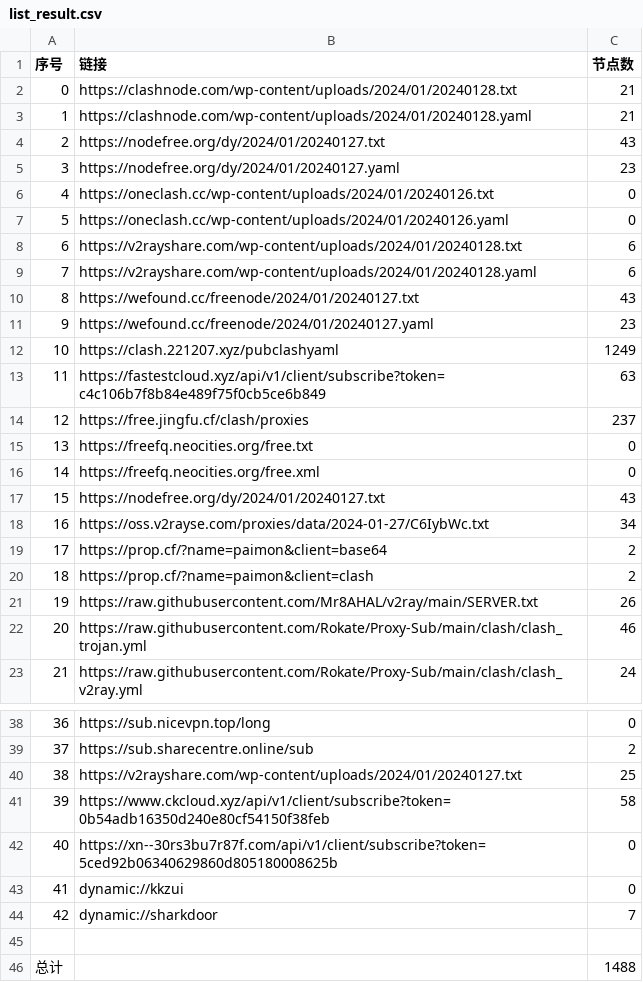
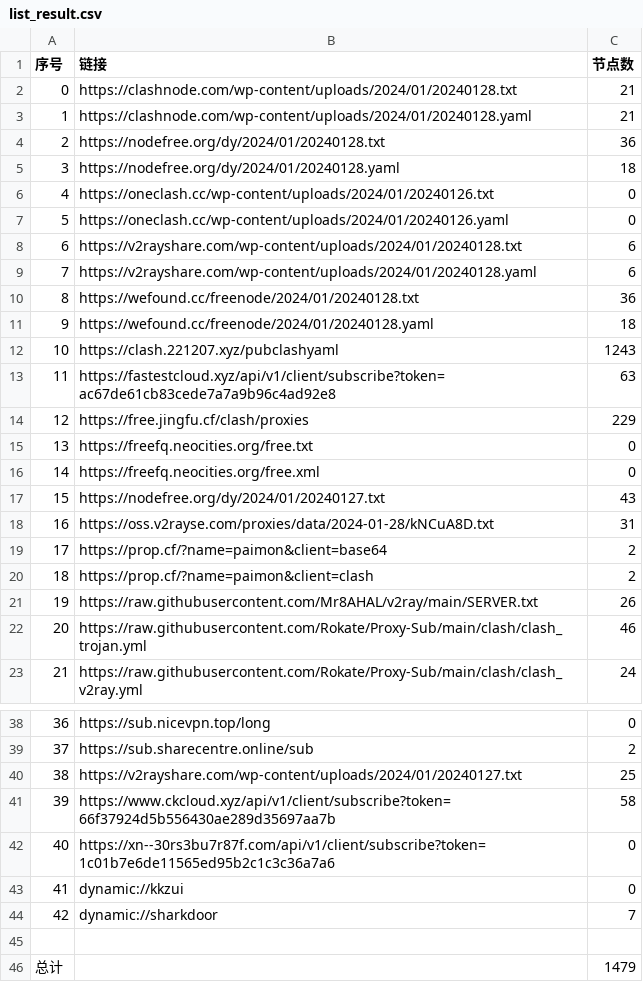
Before and after one commit to peasoft/NoMoreWalls, a CSV file: list_result.csv, drawn as a sheet; only a part is shown, gaps mark what is left out; the diff covers the shown part only.

```diff
--- a/list_result.csv
+++ b/list_result.csv
@@ -3,4 +3,4 @@
 1,https://clashnode.com/wp-content/uploads/2024/01/20240128.yaml,21
-2,https://nodefree.org/dy/2024/01/20240127.txt,43
-3,https://nodefree.org/dy/2024/01/20240127.yaml,23
+2,https://nodefree.org/dy/2024/01/20240128.txt,36
+3,https://nodefree.org/dy/2024/01/20240128.yaml,18
 4,https://oneclash.cc/wp-content/uploads/2024/01/20240126.txt,0
@@ -9,7 +9,7 @@
 7,https://v2rayshare.com/wp-content/uploads/2024/01/20240128.yaml,6
-8,https://wefound.cc/freenode/2024/01/20240127.txt,43
-9,https://wefound.cc/freenode/2024/01/20240127.yaml,23
-10,https://clash.221207.xyz/pubclashyaml,1249
-11,https://fastestcloud.xyz/api/v1/client/subscribe?token=c4c106b7f8b84e489f75f0cb5ce6b849,63
-12,https://free.jingfu.cf/clash/proxies,237
+8,https://wefound.cc/freenode/2024/01/20240128.txt,36
+9,https://wefound.cc/freenode/2024/01/20240128.yaml,18
+10,https://clash.221207.xyz/pubclashyaml,1243
+11,https://fastestcloud.xyz/api/v1/client/subscribe?token=ac67de61cb83cede7a7a9b96c4ad92e8,63
+12,https://free.jingfu.cf/clash/proxies,229
 13,https://freefq.neocities.org/free.txt,0
@@ -17,3 +17,3 @@
 15,https://nodefree.org/dy/2024/01/20240127.txt,43
-16,https://oss.v2rayse.com/proxies/data/2024-01-27/C6IybWc.txt,34
+16,https://oss.v2rayse.com/proxies/data/2024-01-28/kNCuA8D.txt,31
 17,https://prop.cf/?name=paimon&client=base64,2
@@ -40,4 +40,4 @@
 38,https://v2rayshare.com/wp-content/uploads/2024/01/20240127.txt,25
-39,https://www.ckcloud.xyz/api/v1/client/subscribe?token=0b54adb16350d240e80cf54150f38feb,58
-40,https://xn--30rs3bu7r87f.com/api/v1/client/subscribe?token=5ced92b06340629860d805180008625b,0
+39,https://www.ckcloud.xyz/api/v1/client/subscribe?token=66f37924d5b556430ae289d35697aa7b,58
+40,https://xn--30rs3bu7r87f.com/api/v1/client/subscribe?token=1c01b7e6de11565ed95b2c1c3c36a7a6,0
 41,dynamic://kkzui,0
@@ -45,2 +45,2 @@
 
-总计,,1488
+总计,,1479
```
Also changed, not shown: 4 edited cells elsewhere in this file, 14 other files.
